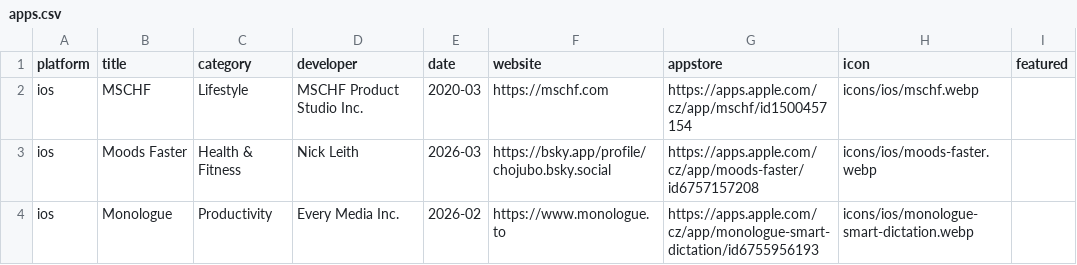
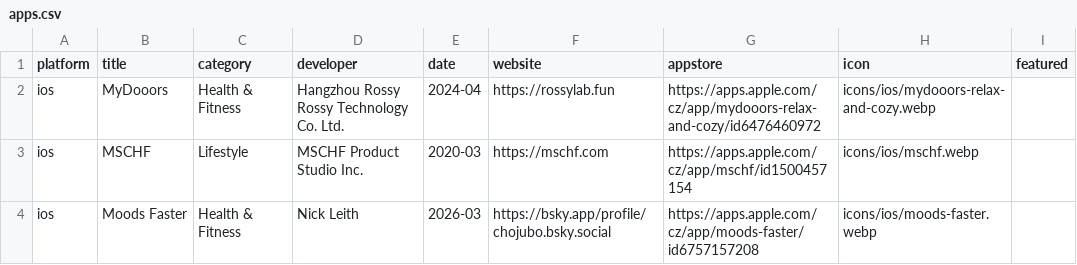
Before and after one commit to Manekenthe/IconSpace, a CSV file: data/apps.csv, drawn as a sheet; only a part is shown; the shorter side is filled out with more unchanged rows; the diff names each change by its address in the sheet, - before the commit and + after, or states it on an @@ line.

Commit message:
Update apps.csv

```diff
--- a/data/apps.csv
+++ b/data/apps.csv
+row 2: ios | MyDooors | Health & Fitness | Hangzhou Rossy Rossy Technology Co. Ltd. | 2024-04 | https://rossylab.fun | https://apps.apple.com/cz/app/mydooors-relax-and-cozy/id6476460972 | icons/ios/mydooors-relax-and-cozy.webp
```
